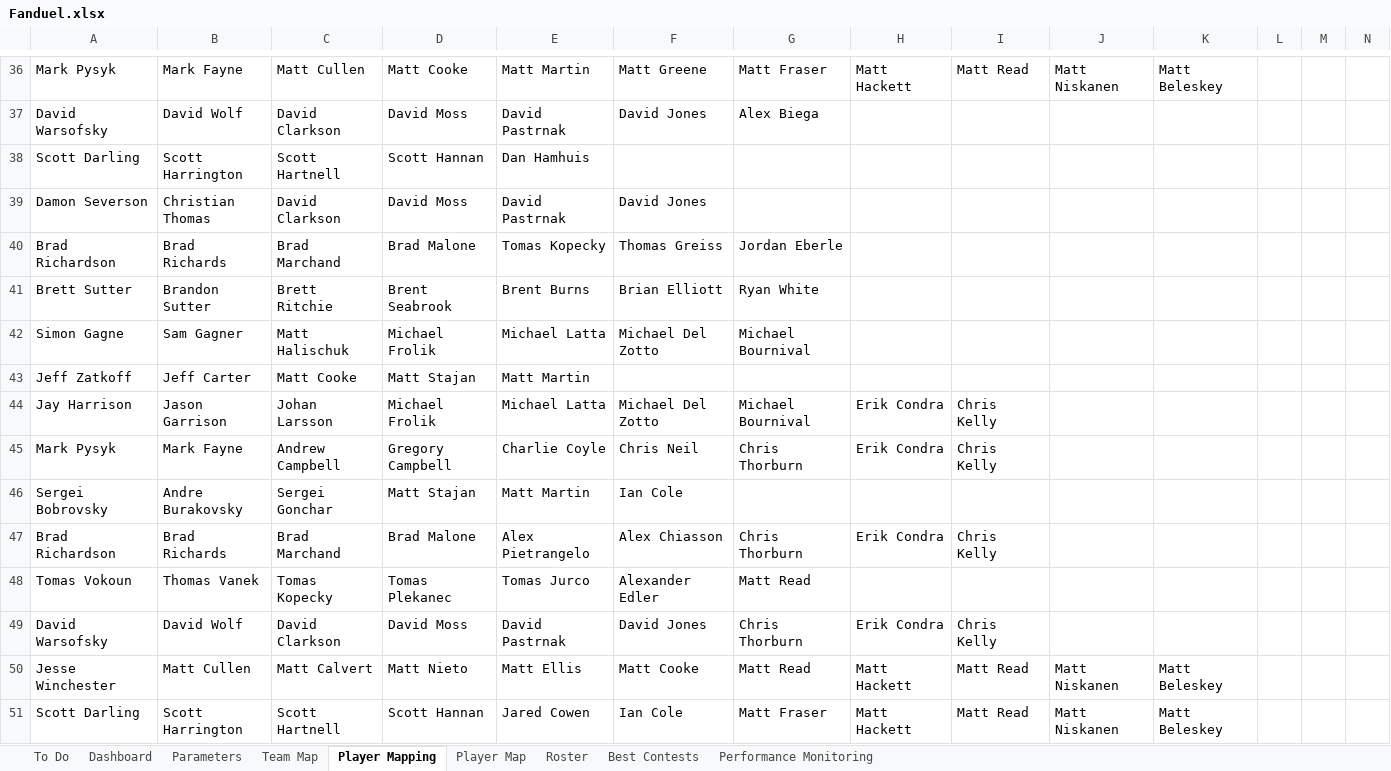
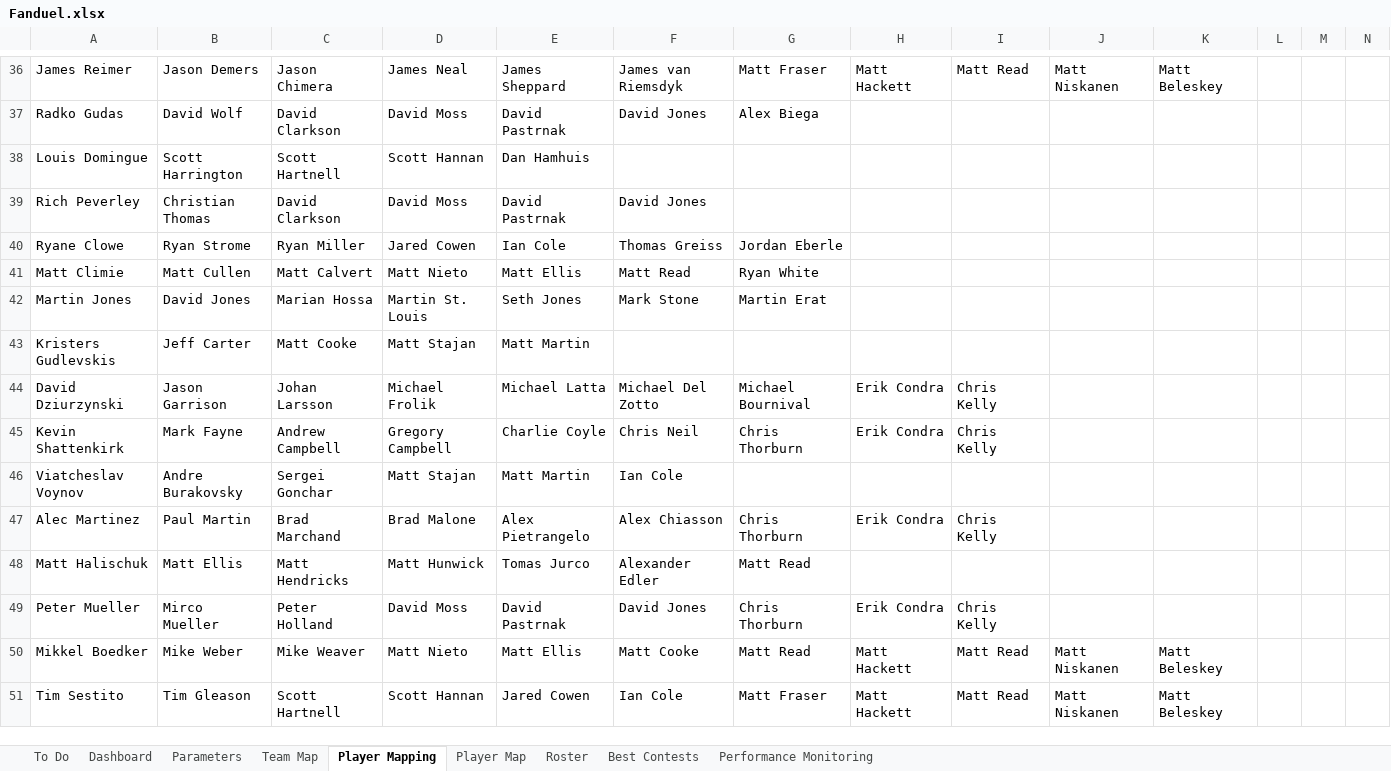
Before and after one commit to cole-maclean/fanduel, an Excel workbook: Fanduel.xlsx, sheet Player Mapping, drawn as a sheet; only a part is shown, gaps mark what is left out; values as stored, in another font and other column widths than the file's, no borders; removed rows and columns are numbered as before the commit, all else as after; rows hold the shown columns only; the diff covers the shown part only; the diff names each change by its address in the sheet, - before the commit and + after, or states it on an @@ line.

```diff
--- a/Fanduel.xlsx (sheet Player Mapping)
+++ b/Fanduel.xlsx (sheet Player Mapping)
-A36: Mark Pysyk
+A36: James Reimer
-B36: Mark Fayne
+B36: Jason Demers
-C36: Matt Cullen
+C36: Jason Chimera
-D36: Matt Cooke
+D36: James Neal
-E36: Matt Martin
+E36: James Sheppard
-F36: Matt Greene
+F36: James van Riemsdyk
-A37: David Warsofsky
+A37: Radko Gudas
-A38: Scott Darling
+A38: Louis Domingue
-A39: Damon Severson
+A39: Rich Peverley
-row 40: Brad Richardson | Brad Richards | Brad Marchand | Brad Malone | Tomas Kopecky | Thomas Greiss | Jordan Eberle
-row 41: Brett Sutter | Brandon Sutter | Brett Ritchie | Brent Seabrook | Brent Burns | Brian Elliott | Ryan White
-row 42: Simon Gagne | Sam Gagner | Matt Halischuk | Michael Frolik | Michael Latta | Michael Del Zotto | Michael Bournival
+row 40: Ryane Clowe | Ryan Strome | Ryan Miller | Jared Cowen | Ian Cole | Thomas Greiss | Jordan Eberle
+row 41: Matt Climie | Matt Cullen | Matt Calvert | Matt Nieto | Matt Ellis | Matt Read | Ryan White
+row 42: Martin Jones | David Jones | Marian Hossa | Martin St. Louis | Seth Jones | Mark Stone | Martin Erat
-A43: Jeff Zatkoff
+A43: Kristers Gudlevskis
-A44: Jay Harrison
+A44: David Dziurzynski
-A45: Mark Pysyk
+A45: Kevin Shattenkirk
-A46: Sergei Bobrovsky
+A46: Viatcheslav Voynov
-A47: Brad Richardson
+A47: Alec Martinez
-B47: Brad Richards
+B47: Paul Martin
-row 48: Tomas Vokoun | Thomas Vanek | Tomas Kopecky | Tomas Plekanec | Tomas Jurco | Alexander Edler | Matt Read
+row 48: Matt Halischuk | Matt Ellis | Matt Hendricks | Matt Hunwick | Tomas Jurco | Alexander Edler | Matt Read
-A49: David Warsofsky
+A49: Peter Mueller
-B49: David Wolf
+B49: Mirco Mueller
-C49: David Clarkson
+C49: Peter Holland
-A50: Jesse Winchester
+A50: Mikkel Boedker
-B50: Matt Cullen
+B50: Mike Weber
-C50: Matt Calvert
+C50: Mike Weaver
-A51: Scott Darling
+A51: Tim Sestito
-B51: Scott Harrington
+B51: Tim Gleason
```
Also changed, not shown: 14 added rows, 14 removed rows and 78 edited cells elsewhere in this sheet, charts or pictures, 8 other files.
